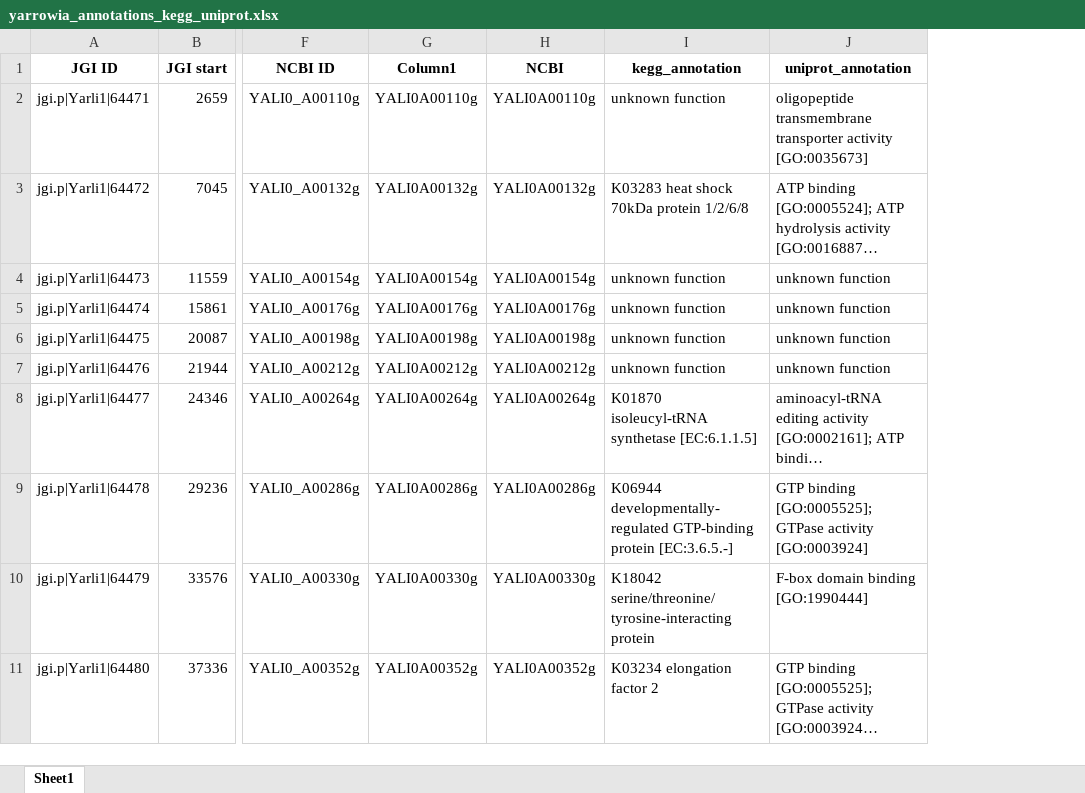
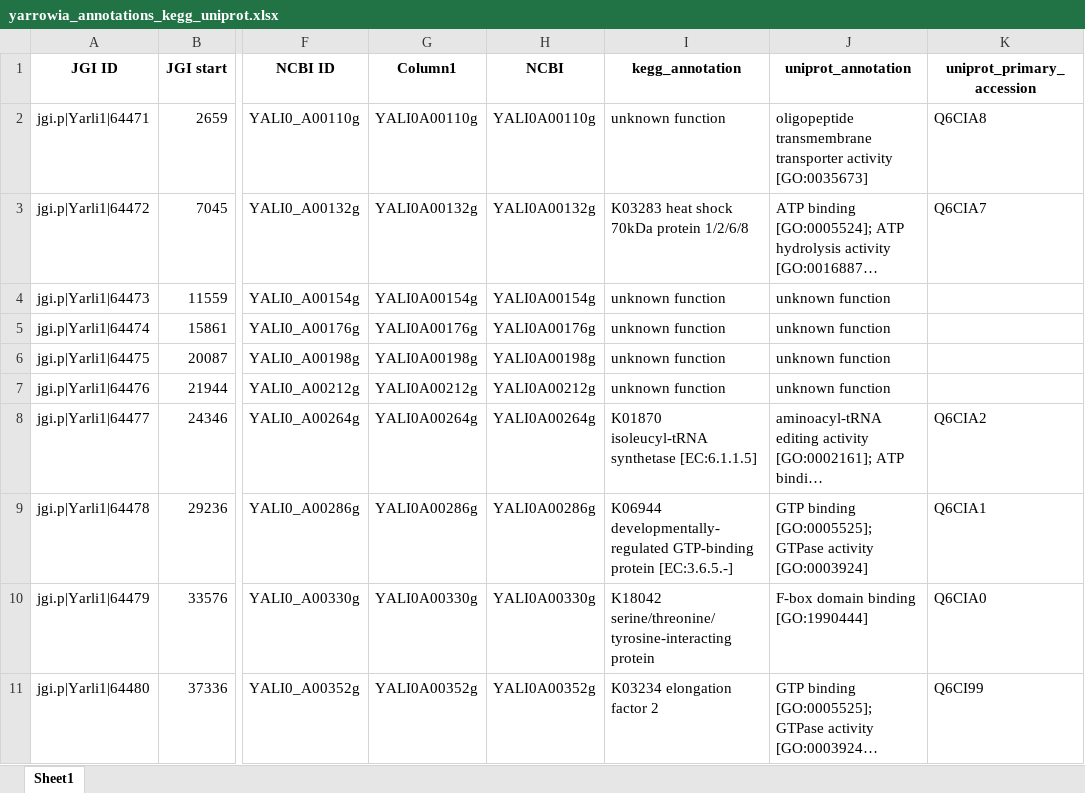
Before and after one commit to garrettroell/yarrowia-annotations, an Excel workbook: results/yarrowia_annotations_kegg_uniprot.xlsx, sheet Sheet1, drawn as a sheet; only a part is shown, gaps mark what is left out; long unchanged cells end in …; values as stored, in another font and other column widths than the file's, no borders; the diff names each change by its address in the sheet, - before the commit and + after, or states it on an @@ line.

Commit message:
updated notebook B to provide accessions and added readme

```diff
--- a/results/yarrowia_annotations_kegg_uniprot.xlsx (sheet Sheet1)
+++ b/results/yarrowia_annotations_kegg_uniprot.xlsx (sheet Sheet1)
+column K (uniprot_primary_accession), rows 2-11: Q6CIA8 | Q6CIA7 |  |  |  |  | Q6CIA2 | Q6CIA1 | Q6CIA0 | Q6CI99
```
Also changed, not shown: 3 other files.
